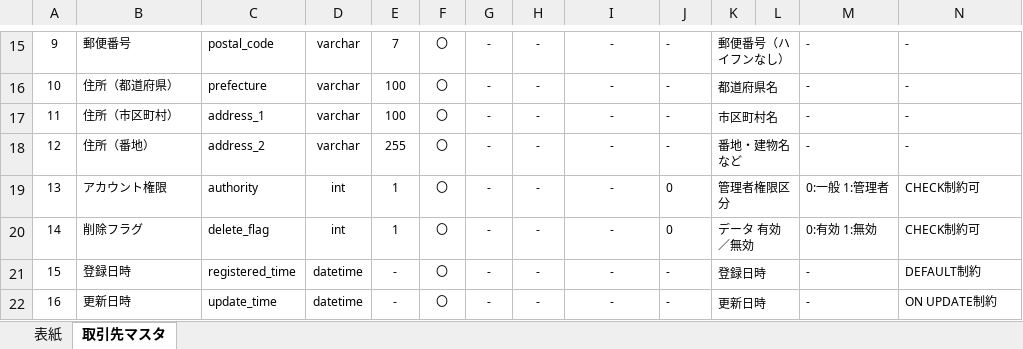
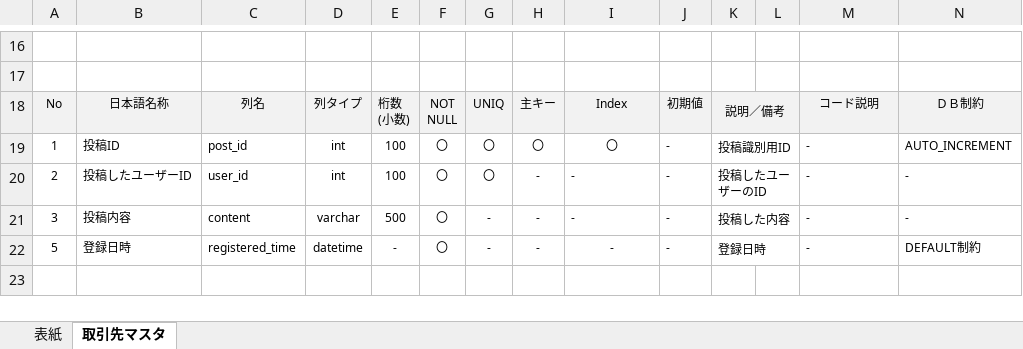
Before and after one commit to waka-di/ToDoList, an Excel workbook: 設計書/基本設計/テーブル定義書.xlsx, sheet 取引先マスタ, drawn as a sheet; only a part is shown, gaps mark what is left out; values as stored, in another font and other column widths than the file's, no borders; removed rows and columns are numbered as before the commit, all else as after; rows hold the shown columns only; ↵ is a line break in a cell; the diff covers the shown part only; the diff names each change by its address in the sheet, - before the commit and + after, or states it on an @@ line.

```diff
--- a/設計書/基本設計/テーブル定義書.xlsx (sheet 取引先マスタ)
+++ b/設計書/基本設計/テーブル定義書.xlsx (sheet 取引先マスタ)
-row 16: 9 | 郵便番号 | postal_code | varchar | 7 | 〇 | - | - | - | - | 郵便番号（ハイフンなし） |  | - | -
+row 16: (empty)
-K15:L15 merged
-row 17: 10 | 住所（都道府県） | prefecture | varchar | 100 | 〇 | - | - | - | - | 都道府県名 |  | - | -
+row 17: (empty)
-K16:L16 merged
+row 18: No | 日本語名称 | 列名 | 列タイプ | 桁数 ↵ (小数) | NOT ↵ NULL | UNIQ | 主キー | Index | 初期値 | 説明／備考 |  | コード説明 | ＤＢ制約
+row 19: 1 | 投稿ID | post_id | int | 100 | 〇 | 〇 | 〇 | 〇 | - | 投稿識別用ID |  | - | AUTO_INCREMENT
-A20: 11
+A20: 2
-B20: 住所（市区町村）
+B20: 投稿したユーザーID
-C20: address_1
+C20: user_id
-D20: varchar
+D20: int
-G20: -
+G20: 〇
-I20:I21 alignment: center
+I20:I21 alignment: left
-K20: 市区町村名
+K20: 投稿したユーザーのID
-A21: 12
+A21: 3
-B21: 住所（番地）
+B21: 投稿内容
-C21: address_2
+C21: content
-E21: 255
+E21: 500
-K21: 番地・建物名など
+K21: 投稿した内容
-row 19: 13 | アカウント権限 | authority | int | 1 | 〇 | - | - | - | 0 | 管理者権限区分 |  | 0:一般 1:管理者 | CHECK制約可
-row 20: 14 | 削除フラグ | delete_flag | int | 1 | 〇 | - | - | - | 0 | データ 有効／無効 |  | 0:有効 1:無効 | CHECK制約可
-A22: 15
+A22: 5
-row 22: 16 | 更新日時 | update_time | datetime | - | 〇 | - | - | - | - | 更新日時 |  | - | ON UPDATE制約
```
Also changed, not shown: 3 added rows, 2 removed rows, 38 edited cells, cell formats and merged cells elsewhere in this sheet, sheet 表紙, charts or pictures, 1 other file.
